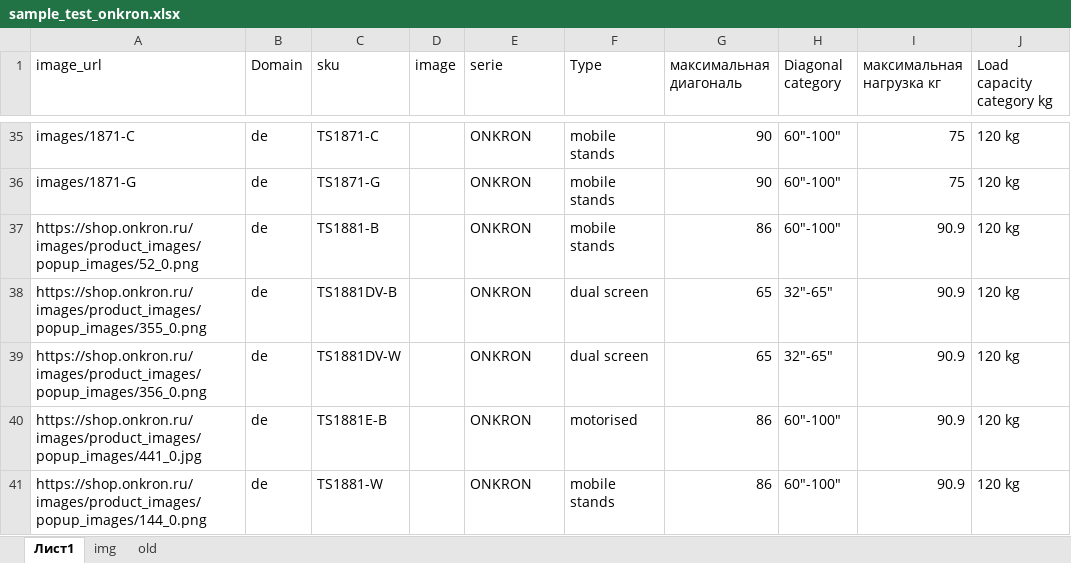
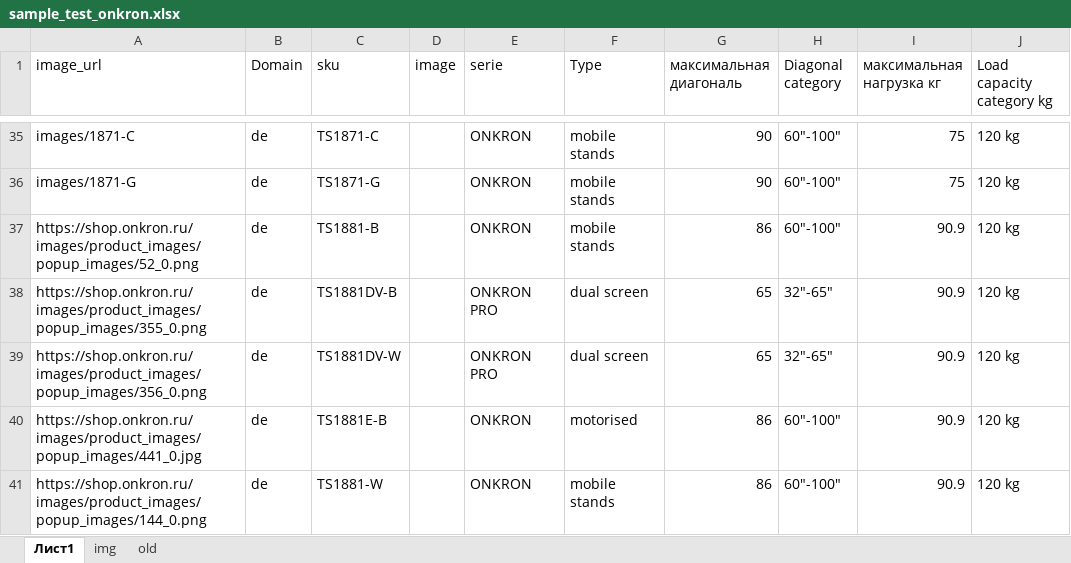
Before and after one commit to katrinaturcha/segmentation, an Excel workbook: sample_test_onkron.xlsx, sheet Лист1, drawn as a sheet; only a part is shown, gaps mark what is left out; values as stored, in another font and other column widths than the file's, no borders; table styles not drawn; the diff names each change by its address in the sheet, - before the commit and + after, or states it on an @@ line.

Commit message:
DV

```diff
--- a/sample_test_onkron.xlsx (sheet Лист1)
+++ b/sample_test_onkron.xlsx (sheet Лист1)
-E38:E39 (serie): ONKRON
+E38:E39 (serie): ONKRON PRO
```
